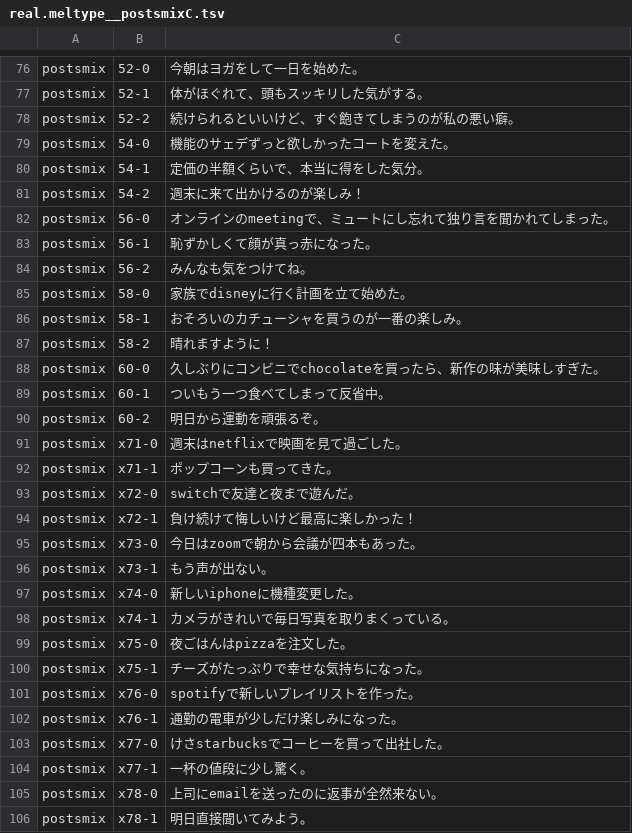
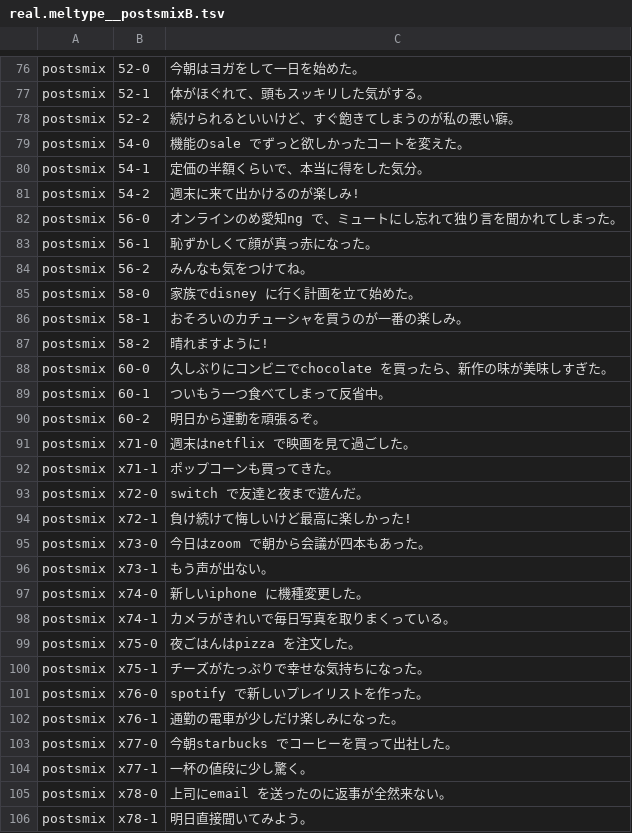
Before and after one commit to Canta360/ime-benchmark-system, a TSV file: results/20261014-004252-real/out/real.meltype__postsmixB.tsv (was results/20261013-003914-real/out/real.meltype__postsmixC.tsv), drawn as a sheet; only a part is shown, gaps mark what is left out; the diff covers the shown part only.

```diff
--- a/results/20261013-003914-real/out/real.meltype__postsmixC.tsv
+++ b/results/20261014-004252-real/out/real.meltype__postsmixB.tsv
@@ -78,29 +78,29 @@ postsmix	52-1	体がほぐれて、頭もスッキリした気がする。
 postsmix	52-2	続けられるといいけど、すぐ飽きてしまうのが私の悪い癖。
-postsmix	54-0	機能のサェデずっと欲しかったコートを変えた。
+postsmix	54-0	機能のsale でずっと欲しかったコートを変えた。
 postsmix	54-1	定価の半額くらいで、本当に得をした気分。
-postsmix	54-2	週末に来て出かけるのが楽しみ！
-postsmix	56-0	オンラインのmeetingで、ミュートにし忘れて独り言を聞かれてしまった。
+postsmix	54-2	週末に来て出かけるのが楽しみ!
+postsmix	56-0	オンラインのめ愛知ng で、ミュートにし忘れて独り言を聞かれてしまった。
 postsmix	56-1	恥ずかしくて顔が真っ赤になった。
 postsmix	56-2	みんなも気をつけてね。
-postsmix	58-0	家族でdisneyに行く計画を立て始めた。
+postsmix	58-0	家族でdisney に行く計画を立て始めた。
 postsmix	58-1	おそろいのカチューシャを買うのが一番の楽しみ。
-postsmix	58-2	晴れますように！
-postsmix	60-0	久しぶりにコンビニでchocolateを買ったら、新作の味が美味しすぎた。
+postsmix	58-2	晴れますように!
+postsmix	60-0	久しぶりにコンビニでchocolate を買ったら、新作の味が美味しすぎた。
 postsmix	60-1	ついもう一つ食べてしまって反省中。
 postsmix	60-2	明日から運動を頑張るぞ。
-postsmix	x71-0	週末はnetflixで映画を見て過ごした。
+postsmix	x71-0	週末はnetflix で映画を見て過ごした。
 postsmix	x71-1	ポップコーンも買ってきた。
-postsmix	x72-0	switchで友達と夜まで遊んだ。
-postsmix	x72-1	負け続けて悔しいけど最高に楽しかった！
-postsmix	x73-0	今日はzoomで朝から会議が四本もあった。
+postsmix	x72-0	switch で友達と夜まで遊んだ。
+postsmix	x72-1	負け続けて悔しいけど最高に楽しかった!
+postsmix	x73-0	今日はzoom で朝から会議が四本もあった。
 postsmix	x73-1	もう声が出ない。
-postsmix	x74-0	新しいiphoneに機種変更した。
+postsmix	x74-0	新しいiphone に機種変更した。
 postsmix	x74-1	カメラがきれいで毎日写真を取りまくっている。
-postsmix	x75-0	夜ごはんはpizzaを注文した。
+postsmix	x75-0	夜ごはんはpizza を注文した。
 postsmix	x75-1	チーズがたっぷりで幸せな気持ちになった。
-postsmix	x76-0	spotifyで新しいプレイリストを作った。
+postsmix	x76-0	spotify で新しいプレイリストを作った。
 postsmix	x76-1	通勤の電車が少しだけ楽しみになった。
-postsmix	x77-0	けさstarbucksでコーヒーを買って出社した。
+postsmix	x77-0	今朝starbucks でコーヒーを買って出社した。
 postsmix	x77-1	一杯の値段に少し驚く。
-postsmix	x78-0	上司にemailを送ったのに返事が全然来ない。
+postsmix	x78-0	上司にemail を送ったのに返事が全然来ない。
 postsmix	x78-1	明日直接聞いてみよう。
```
Also changed, not shown: 89 edited cells elsewhere in this file, results/20261014-004252-real/out/real.meltype__en.tsv, results/20261014-004252-real/out/real.meltype__mixB.tsv, 12 other files.
